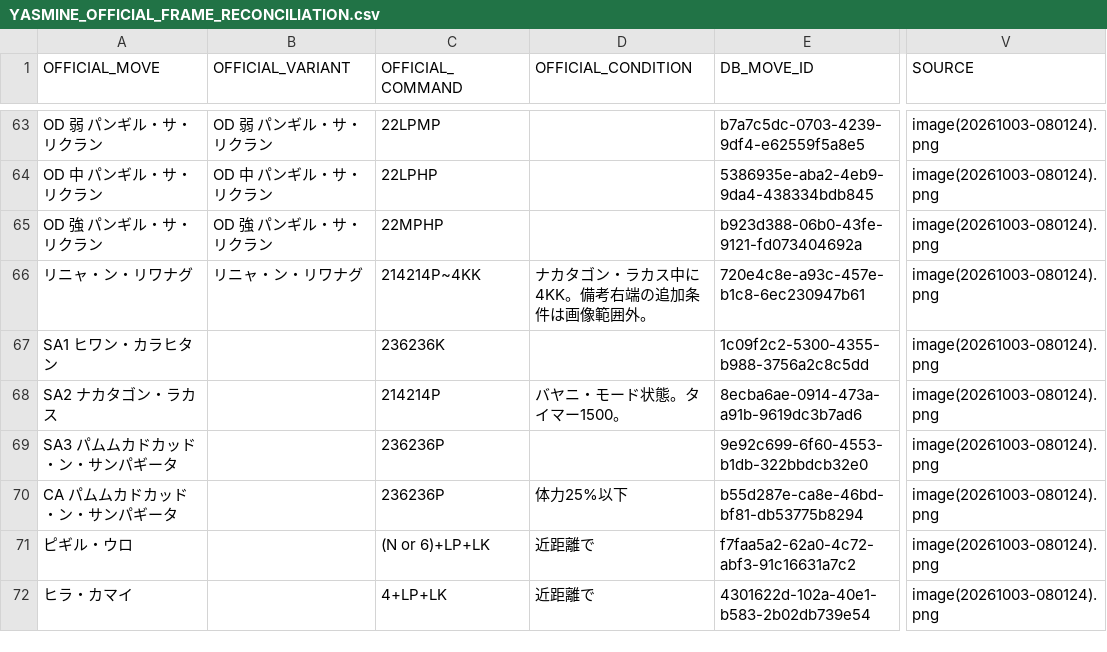
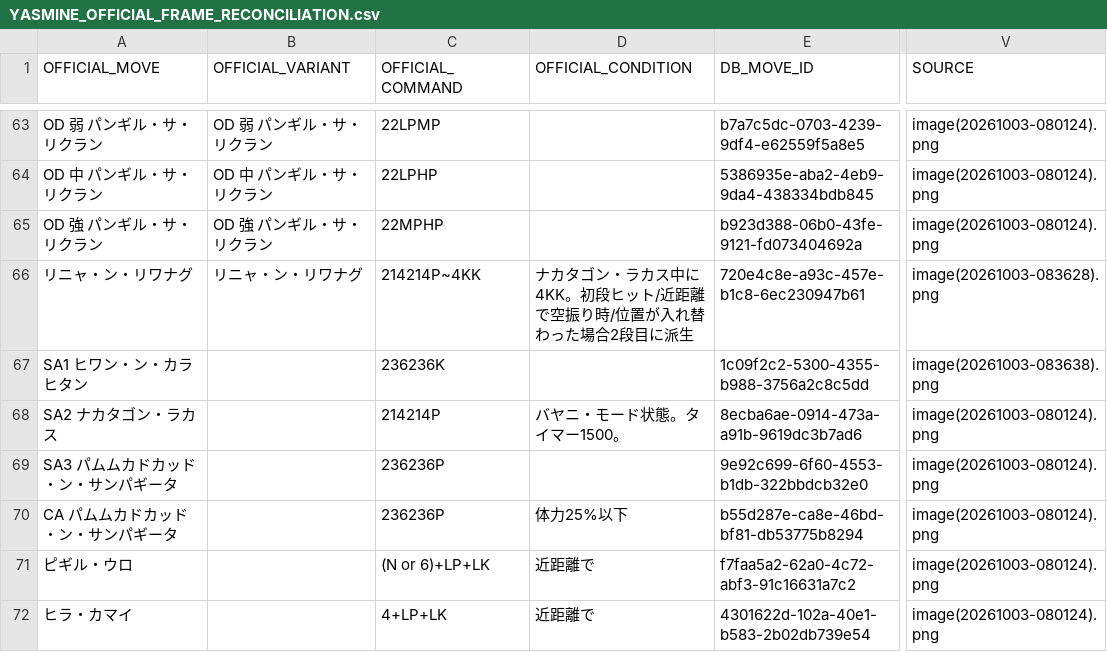
Before and after one commit to palzsoftware/SF6DNA, a CSV file: docs/release-20261003-yasmine-official/YASMINE_OFFICIAL_FRAME_RECONCILIATION.csv, drawn as a sheet; only a part is shown, gaps mark what is left out; the diff names each change by its address in the sheet, - before the commit and + after, or states it on an @@ line.

```diff
--- a/docs/release-20261003-yasmine-official/YASMINE_OFFICIAL_FRAME_RECONCILIATION.csv
+++ b/docs/release-20261003-yasmine-official/YASMINE_OFFICIAL_FRAME_RECONCILIATION.csv
-D66 (OFFICIAL_CONDITION): ナカタゴン・ラカス中に4KK。備考右端の追加条件は画像範囲外。
+D66 (OFFICIAL_CONDITION): ナカタゴン・ラカス中に4KK。初段ヒット/近距離で空振り時/位置が入れ替わった場合2段目に派生
-V66 (SOURCE): image(20261003-080124).png
+V66 (SOURCE): image(20261003-083628).png
-A67 (OFFICIAL_MOVE): SA1 ヒワン・カラヒタン
+A67 (OFFICIAL_MOVE): SA1 ヒワン・ン・カラヒタン
-V67 (SOURCE): image(20261003-080124).png
+V67 (SOURCE): image(20261003-083638).png
```
Also changed, not shown: docs/release-20261003-yasmine-official/YASMINE_DB_CANONICAL_DIFF.csv, docs/release-20261003-yasmine-official/YASMINE_OFFICIAL_MOVE_MASTER.csv, 2 other files.
